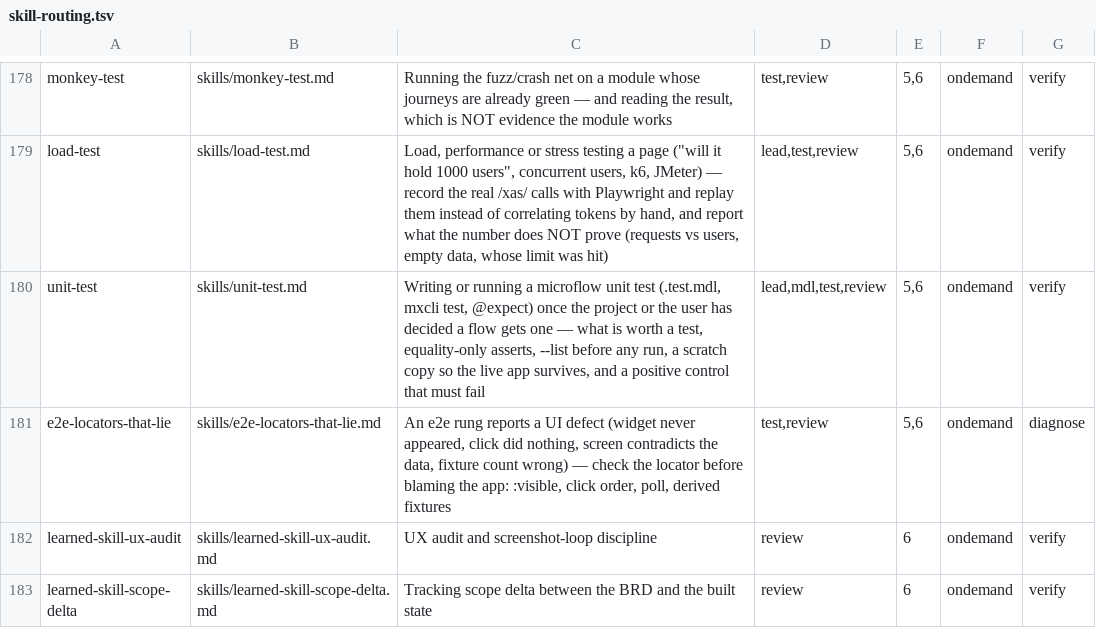
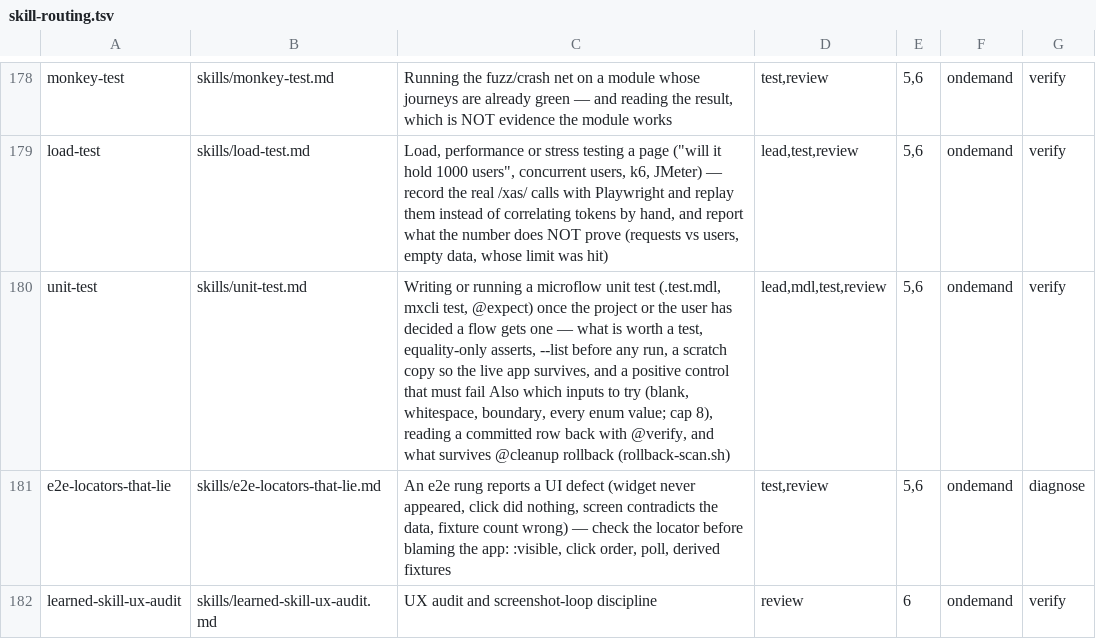
Before and after one commit to MendixMau/mxcli-project-toolkit, a TSV file: bin/lib/skill-routing.tsv, drawn as a sheet; only a part is shown, gaps mark what is left out; the shorter side is filled out with more unchanged rows.

```diff
--- a/bin/lib/skill-routing.tsv
+++ b/bin/lib/skill-routing.tsv
@@ -179,3 +179,3 @@ monkey-test	skills/monkey-test.md	Running the fuzz/crash net on a module whose j
 load-test	skills/load-test.md	Load, performance or stress testing a page ("will it hold 1000 users", concurrent users, k6, JMeter) — record the real /xas/ calls with Playwright and replay them instead of correlating tokens by hand, and report what the number does NOT prove (requests vs users, empty data, whose limit was hit)	lead,test,review	5,6	ondemand	verify
-unit-test	skills/unit-test.md	Writing or running a microflow unit test (.test.mdl, mxcli test, @expect) once the project or the user has decided a flow gets one — what is worth a test, equality-only asserts, --list before any run, a scratch copy so the live app survives, and a positive control that must fail	lead,mdl,test,review	5,6	ondemand	verify
+unit-test	skills/unit-test.md	Writing or running a microflow unit test (.test.mdl, mxcli test, @expect) once the project or the user has decided a flow gets one — what is worth a test, equality-only asserts, --list before any run, a scratch copy so the live app survives, and a positive control that must fail Also which inputs to try (blank, whitespace, boundary, every enum value; cap 8), reading a committed row back with @verify, and what survives @cleanup rollback (rollback-scan.sh)	lead,mdl,test,review	5,6	ondemand	verify
 e2e-locators-that-lie	skills/e2e-locators-that-lie.md	An e2e rung reports a UI defect (widget never appeared, click did nothing, screen contradicts the data, fixture count wrong) — check the locator before blaming the app: :visible, click order, poll, derived fixtures	test,review	5,6	ondemand	diagnose
```
Also changed, not shown: 14 other files.
